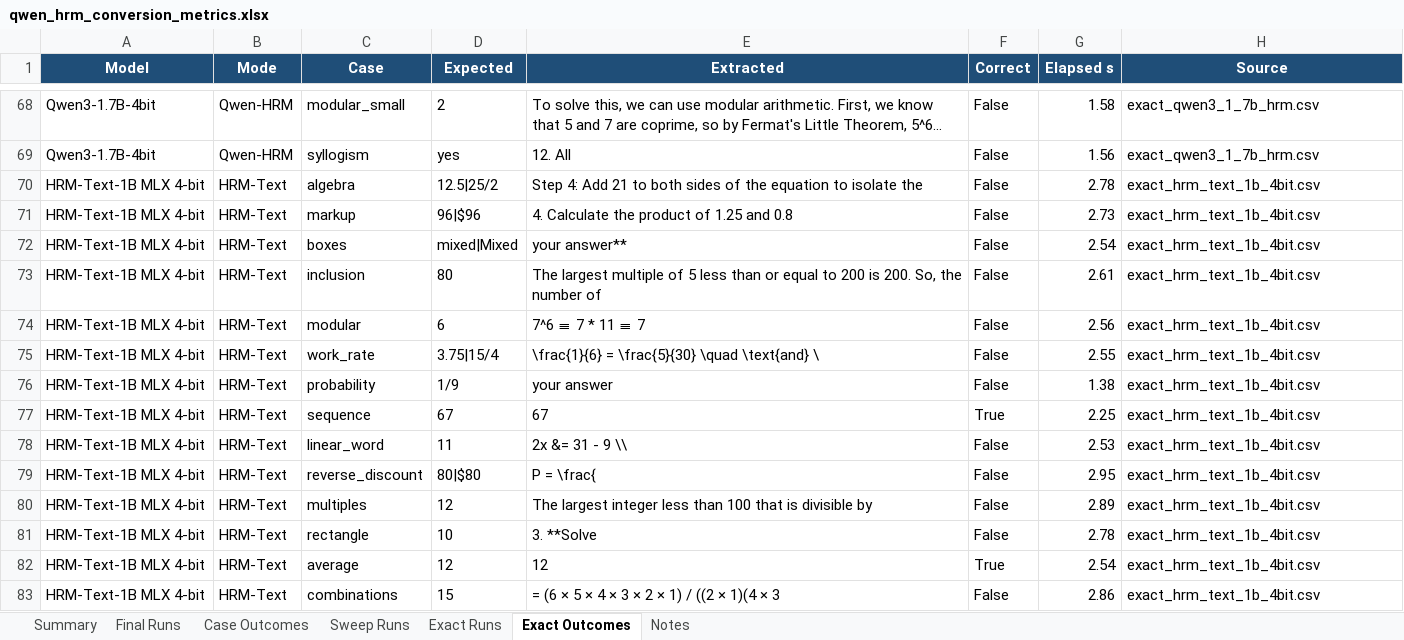
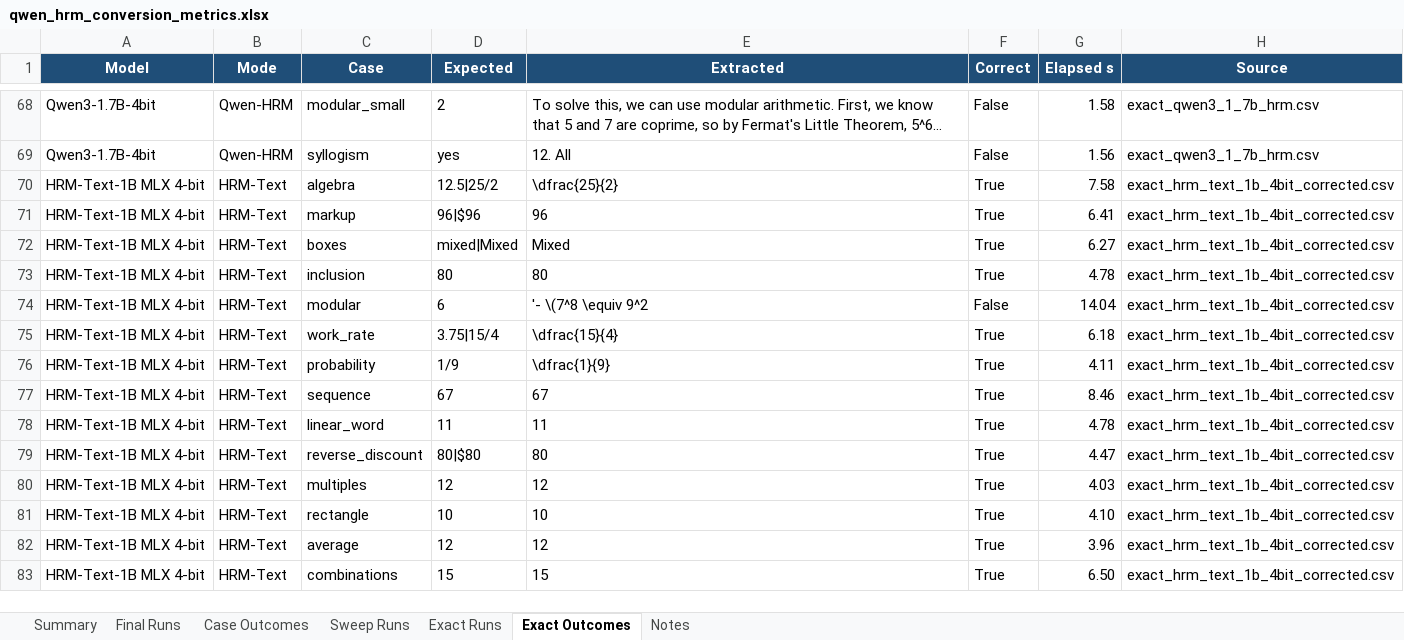
Before and after one commit to Aryagm/HRM-Text, an Excel workbook: outputs/qwen_hrm_metrics/qwen_hrm_conversion_metrics.xlsx, sheet Exact Outcomes, drawn as a sheet; only a part is shown, gaps mark what is left out; long unchanged cells end in …; values as stored, in another font and other column widths than the file's, no borders; the diff covers the shown part only; the diff names each change by its address in the sheet, - before the commit and + after, or states it on an @@ line.

Commit message:
Correct HRM-Text exact benchmark scoring

```diff
--- a/outputs/qwen_hrm_metrics/qwen_hrm_conversion_metrics.xlsx (sheet Exact Outcomes)
+++ b/outputs/qwen_hrm_metrics/qwen_hrm_conversion_metrics.xlsx (sheet Exact Outcomes)
-E70 (Extracted): Step 4: Add 21 to both sides of the equation to isolate the
+E70 (Extracted): \dfrac{25}{2}
-F70:F73 (Correct): False
+F70:F73 (Correct): True
-G70 (Elapsed s): 2.78
+G70 (Elapsed s): 7.58
-H70:H83 (Source): exact_hrm_text_1b_4bit.csv
+H70:H83 (Source): exact_hrm_text_1b_4bit_corrected.csv
-E71 (Extracted): 4. Calculate the product of 1.25 and 0.8
+E71 (Extracted): 96
-G71 (Elapsed s): 2.73
+G71 (Elapsed s): 6.41
-E72 (Extracted): your answer**
+E72 (Extracted): Mixed
-G72 (Elapsed s): 2.54
+G72 (Elapsed s): 6.27
-E73 (Extracted): The largest multiple of 5 less than or equal to 200 is 200. So, the number of
+E73 (Extracted): 80
-G73 (Elapsed s): 2.61
+G73 (Elapsed s): 4.78
-E74 (Extracted): 7^6 ≡ 7 * 11 ≡ 7
+E74 (Extracted): '- \(7^8 \equiv 9^2
-G74 (Elapsed s): 2.56
+G74 (Elapsed s): 14.04
-E75 (Extracted): \frac{1}{6} = \frac{5}{30} \quad \text{and} \
+E75 (Extracted): \dfrac{15}{4}
-F75:F76 (Correct): False
+F75:F76 (Correct): True
-G75 (Elapsed s): 2.55
+G75 (Elapsed s): 6.18
-E76 (Extracted): your answer
+E76 (Extracted): \dfrac{1}{9}
-G76 (Elapsed s): 1.38
+G76 (Elapsed s): 4.11
-G77 (Elapsed s): 2.25
+G77 (Elapsed s): 8.46
-E78 (Extracted): 2x &= 31 - 9 \\
+E78 (Extracted): 11
-F78:F81 (Correct): False
+F78:F81 (Correct): True
-G78 (Elapsed s): 2.53
+G78 (Elapsed s): 4.78
-E79 (Extracted): P = \frac{
+E79 (Extracted): 80
-G79 (Elapsed s): 2.95
+G79 (Elapsed s): 4.47
-E80 (Extracted): The largest integer less than 100 that is divisible by
+E80 (Extracted): 12
-G80 (Elapsed s): 2.89
+G80 (Elapsed s): 4.03
-E81 (Extracted): 3. **Solve
+E81 (Extracted): 10
-G81 (Elapsed s): 2.78
+G81 (Elapsed s): 4.10
-G82 (Elapsed s): 2.54
+G82 (Elapsed s): 3.96
-E83 (Extracted): = (6 × 5 × 4 × 3 × 2 × 1) / ((2 × 1)(4 × 3
+E83 (Extracted): 15
-F83 (Correct): False
+F83 (Correct): True
-G83 (Elapsed s): 2.86
+G83 (Elapsed s): 6.50
```
Also changed, not shown: 81 edited cells elsewhere in this sheet, sheet Exact Runs, sheet Summary, sheet Notes, 11 other files.
